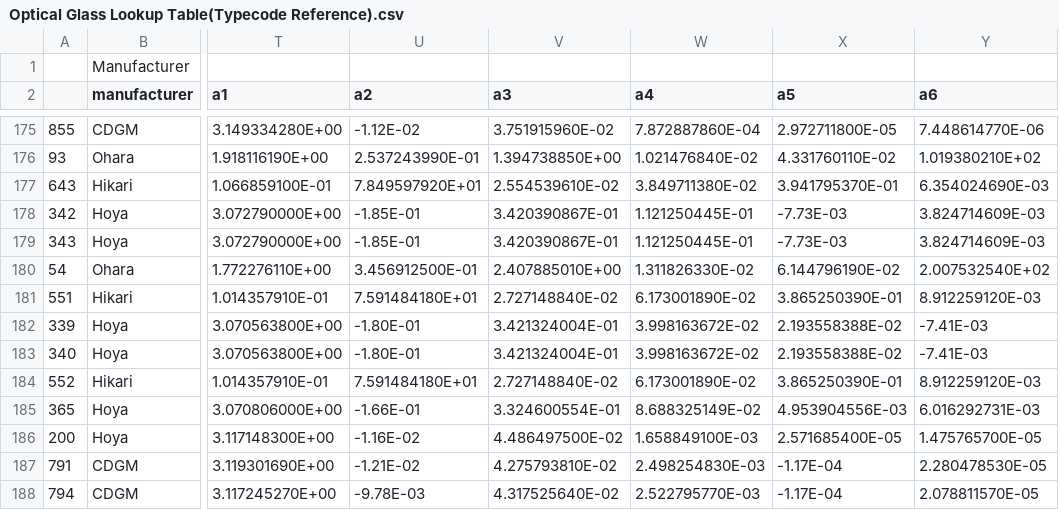
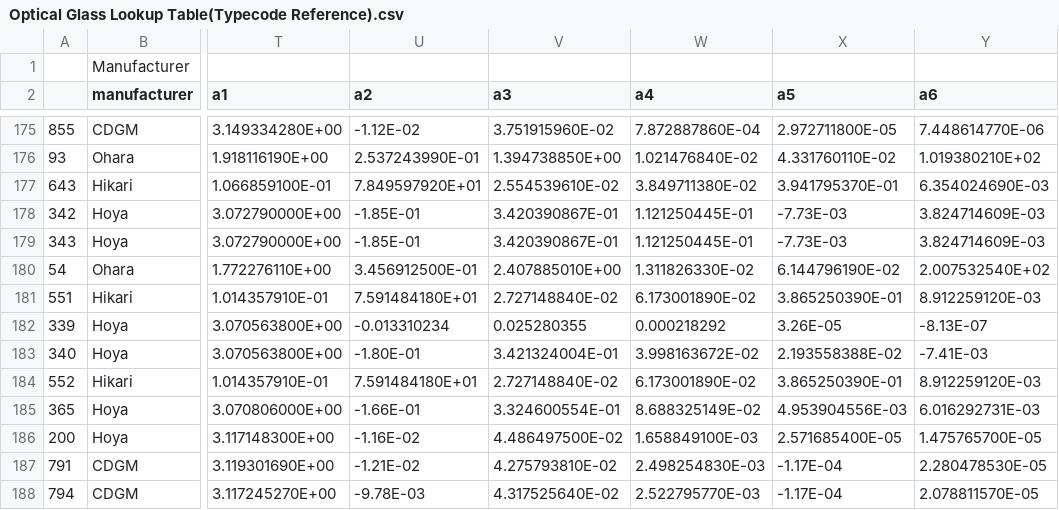
Before and after one commit to astroxhu/lenspy3d, a CSV file: glass/Optical Glass Lookup Table(Typecode Reference).csv, drawn as a sheet; only a part is shown, gaps mark what is left out; the diff names each change by its address in the sheet, - before the commit and + after, or states it on an @@ line.

```diff
--- a/glass/Optical Glass Lookup Table(Typecode Reference).csv
+++ b/glass/Optical Glass Lookup Table(Typecode Reference).csv
-U182 (a2): -1.80E-01
+U182 (a2): -0.013310234
-V182 (a3): 3.421324004E-01
+V182 (a3): 0.025280355
-W182 (a4): 3.998163672E-02
+W182 (a4): 0.000218292
-X182 (a5): 2.193558388E-02
+X182 (a5): 3.26E-05
-Y182 (a6): -7.41E-03
+Y182 (a6): -8.13E-07
```
Also changed, not shown: 8 other files.
